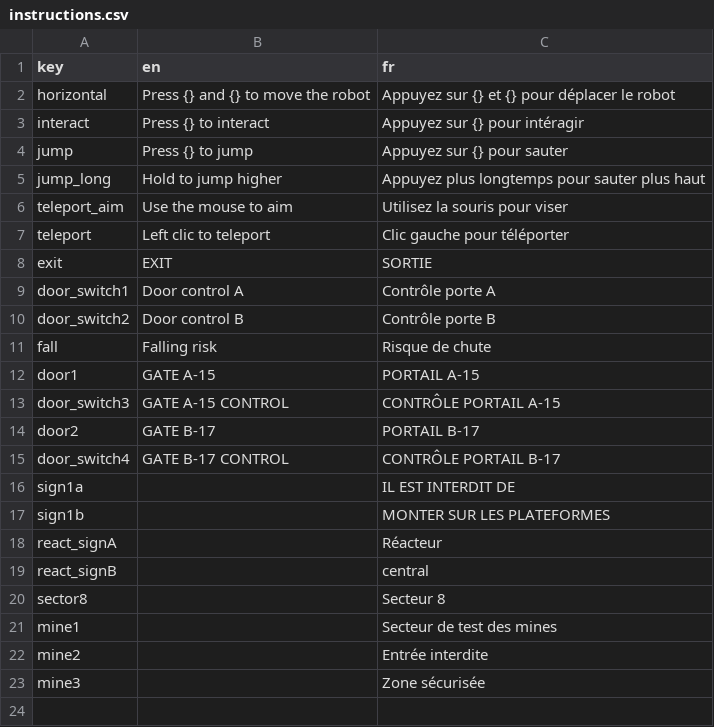
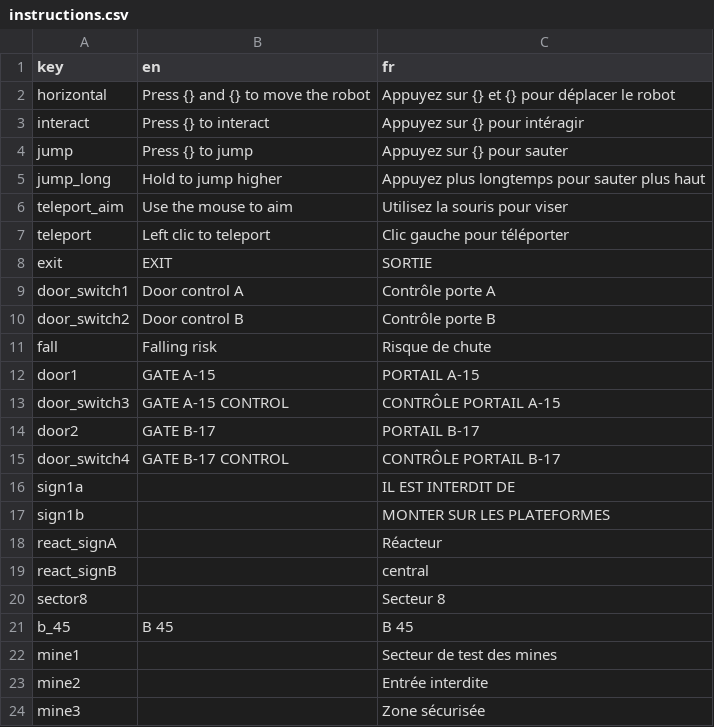
Before and after one commit to Sergueille/OpenGLTest, a CSV file: OpenGLTest/Localization/instructions.csv, drawn as a sheet.

```diff
--- a/OpenGLTest/Localization/instructions.csv
+++ b/OpenGLTest/Localization/instructions.csv
@@ -20,2 +20,3 @@
 "sector8","","Secteur 8"
+"b_45","B 45","B 45"
 "mine1","","Secteur de test des mines"
```
Also changed, not shown: OpenGLTest/Localization/terminal.csv, 8 other files.
